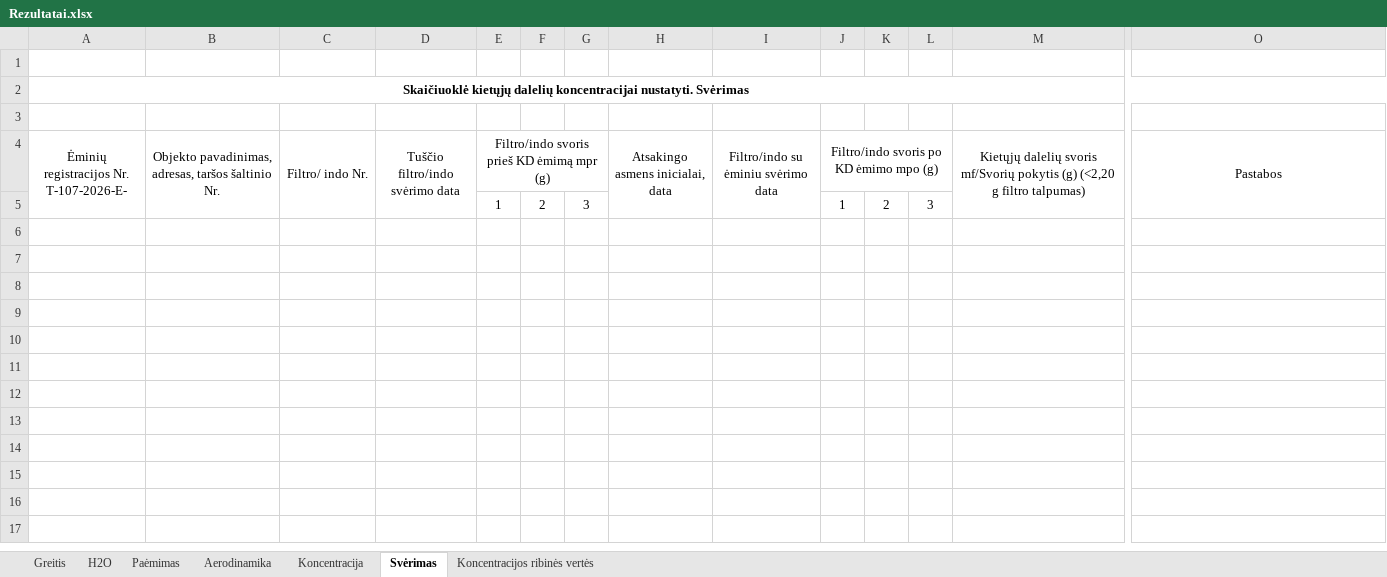
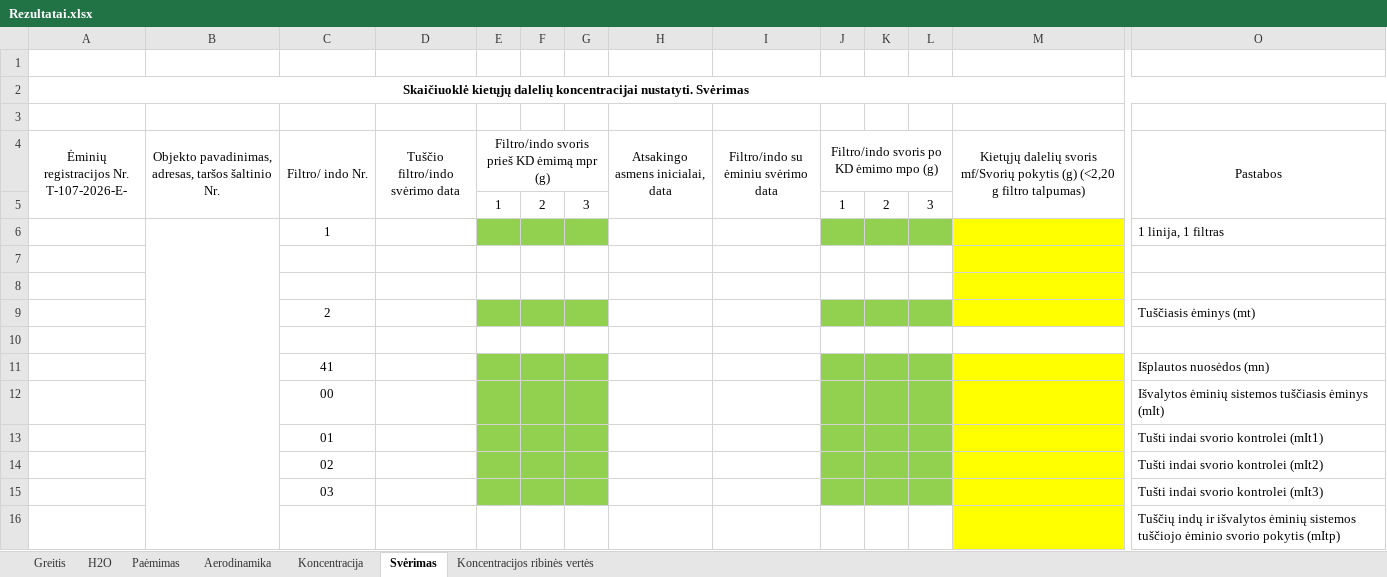
Before and after one commit to TomasVilkickas/Skaiciavimai, an Excel workbook: Rezultatai.xlsx, sheet Svėrimas, drawn as a sheet; only a part is shown, gaps mark what is left out; values as stored, in another font and other column widths than the file's, no borders; rows hold the shown columns only; the diff names each change by its address in the sheet, - before the commit and + after, or states it on an @@ line.

Commit message:
Sutvarkyta funkcija SvėrimasSPFunkcija.py

```diff
--- a/Rezultatai.xlsx (sheet Svėrimas)
+++ b/Rezultatai.xlsx (sheet Svėrimas)
+row 6:  |  | 1 |  |  |  |  |  |  |  |  |  |  | 1 linija, 1 filtras
+row 7: (empty)
+row 8: (empty)
+row 9:  |  | 2 |  |  |  |  |  |  |  |  |  |  | Tuščiasis ėminys (mt)
+row 10: (empty)
+row 11:  |  | 41 |  |  |  |  |  |  |  |  |  |  | Išplautos nuosėdos (mn)
+row 12:  |  | 00 |  |  |  |  |  |  |  |  |  |  | Išvalytos ėminių sistemos tuščiasis ėminys (mIt)
+row 13:  |  | 01 |  |  |  |  |  |  |  |  |  |  | Tušti indai svorio kontrolei (mIt1)
+row 14:  |  | 02 |  |  |  |  |  |  |  |  |  |  | Tušti indai svorio kontrolei (mIt2)
+row 15:  |  | 03 |  |  |  |  |  |  |  |  |  |  | Tušti indai svorio kontrolei (mIt3)
+row 16:  |  |  |  |  |  |  |  |  |  |  |  |  | Tuščių indų ir išvalytos ėminių sistemos tuščiojo ėminio svorio pokytis (mItp)
```
Also changed, not shown: sheet Greitis, sheet Paėmimas, PVZ1.xlsx, 3 other files.
